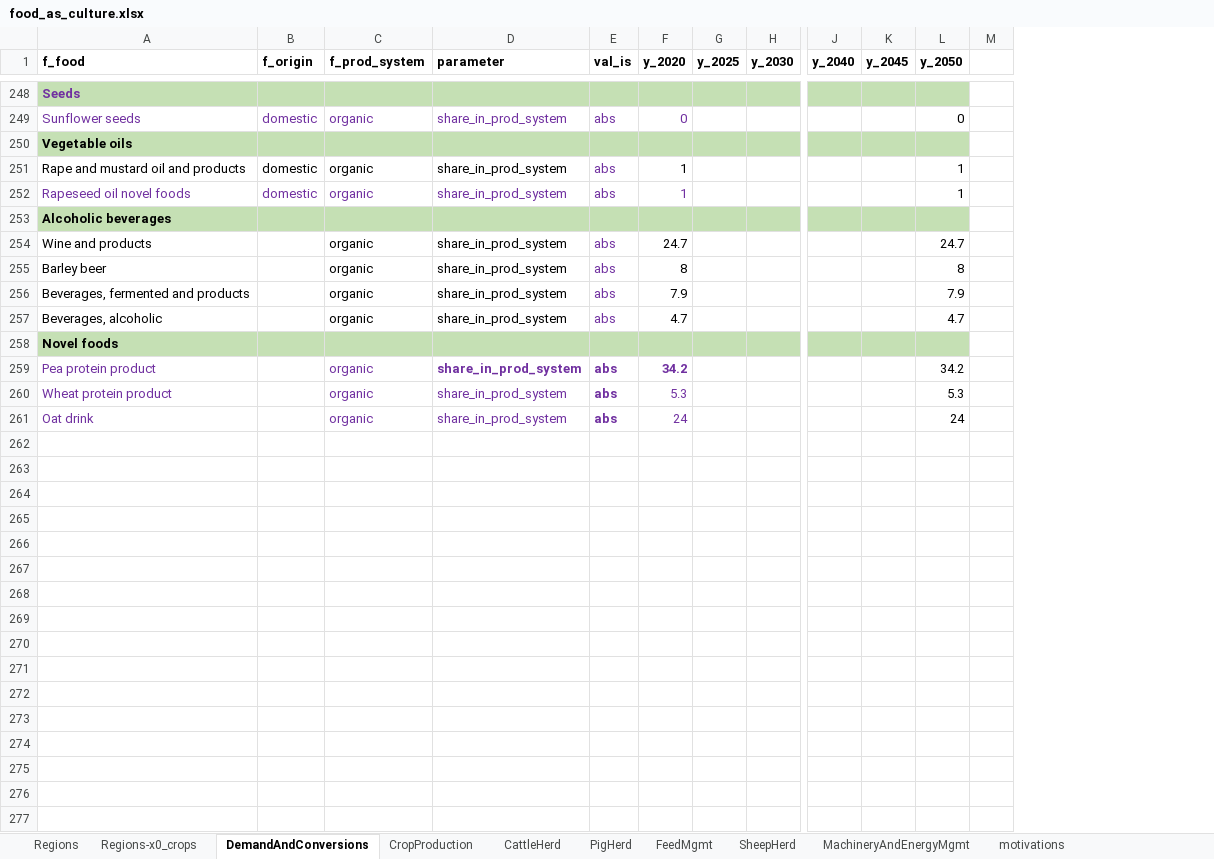
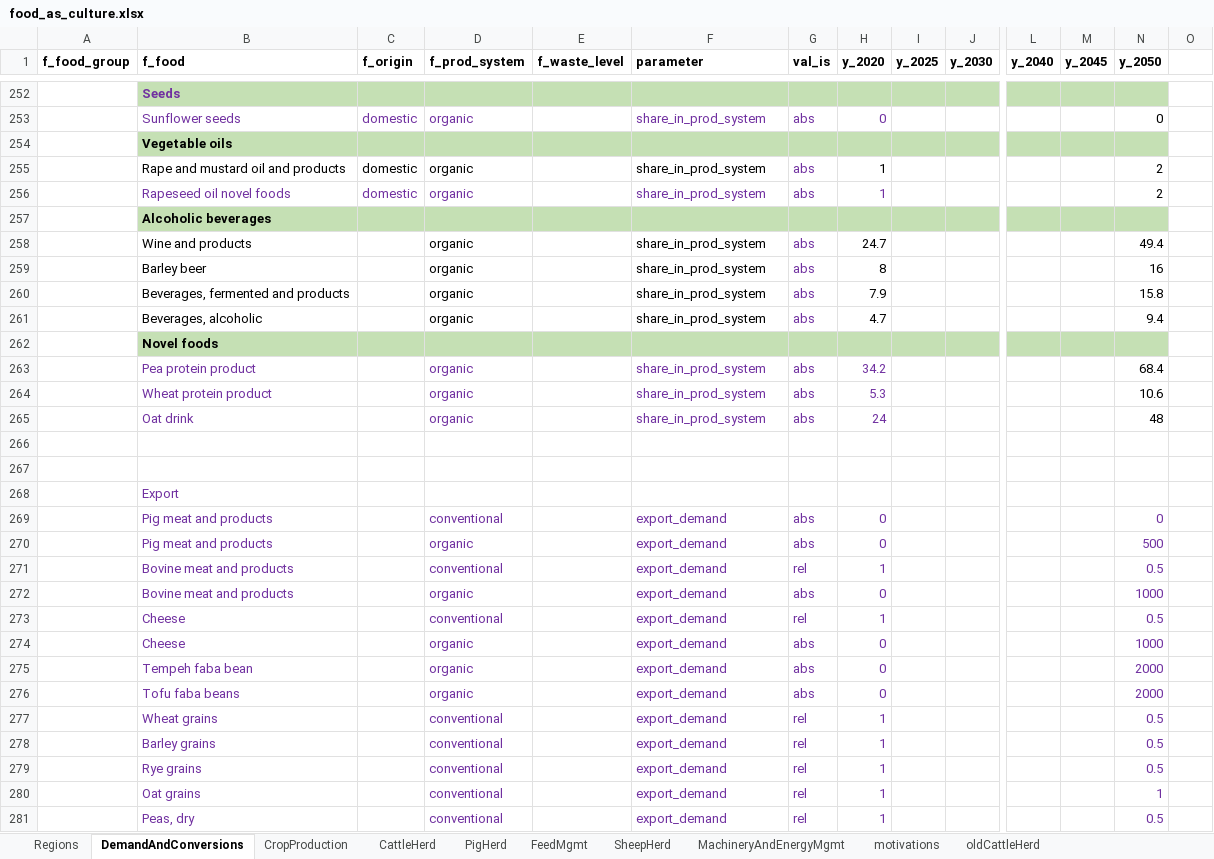
Before and after one commit to SLU-foodsystems/CIBUSmod, an Excel workbook: data/scenarios/food_as_culture.xlsx, sheet DemandAndConversions, drawn as a sheet; only a part is shown, gaps mark what is left out; values as stored, in another font and other column widths than the file's, no borders; addresses are those after the commit; rows hold the shown columns only; the diff covers the shown part only; the diff names each change by its address in the sheet, - before the commit and + after, or states it on an @@ line.

```diff
--- a/data/scenarios/food_as_culture.xlsx (sheet DemandAndConversions)
+++ b/data/scenarios/food_as_culture.xlsx (sheet DemandAndConversions)
-sheet tab: Regions-x0_crops
+sheet tab: oldCattleHerd
+column A (f_food_group), empty
+column E (f_waste_level), empty
-N255:N256 (y_2050): 1
+N255:N256 (y_2050): 2
-N258 (y_2050): 24.7
+N258 (y_2050): 49.4
-N259 (y_2050): 8
+N259 (y_2050): 16
-N260 (y_2050): 7.9
+N260 (y_2050): 15.8
-N261 (y_2050): 4.7
+N261 (y_2050): 9.4
-F263:H263 bold: on
+F263:H263 bold: off
-N263 (y_2050): 34.2
+N263 (y_2050): 68.4
-G264:G265 bold: on
+G264:G265 bold: off
-N264 (y_2050): 5.3
+N264 (y_2050): 10.6
-N265 (y_2050): 24
+N265 (y_2050): 48
+row 266: (empty)
+row 267: (empty)
+row 268:  | Export
+row 269:  | Pig meat and products |  | conventional |  | export_demand | abs | 0 |  |  |  |  | 0
+row 270:  | Pig meat and products |  | organic |  | export_demand | abs | 0 |  |  |  |  | 500
+row 271:  | Bovine meat and products |  | conventional |  | export_demand | rel | 1 |  |  |  |  | 0.5
+row 272:  | Bovine meat and products |  | organic |  | export_demand | abs | 0 |  |  |  |  | 1000
+row 273:  | Cheese |  | conventional |  | export_demand | rel | 1 |  |  |  |  | 0.5
+row 274:  | Cheese |  | organic |  | export_demand | abs | 0 |  |  |  |  | 1000
+row 275:  | Tempeh faba bean |  | organic |  | export_demand | abs | 0 |  |  |  |  | 2000
+row 276:  | Tofu faba beans |  | organic |  | export_demand | abs | 0 |  |  |  |  | 2000
+row 277:  | Wheat grains |  | conventional |  | export_demand | rel | 1 |  |  |  |  | 0.5
+row 278:  | Barley grains |  | conventional |  | export_demand | rel | 1 |  |  |  |  | 0.5
+row 279:  | Rye grains |  | conventional |  | export_demand | rel | 1 |  |  |  |  | 0.5
+row 280:  | Oat grains |  | conventional |  | export_demand | rel | 1 |  |  |  |  | 1
+row 281:  | Peas, dry |  | conventional |  | export_demand | rel | 1 |  |  |  |  | 0.5
```
Also changed, not shown: 53 added rows, 1 removed row and 36 edited cells elsewhere in this sheet, sheet Regions, sheet CattleHerd, sheet SheepHerd, sheet MachineryAndEnergyMgmt, sheet CropProduction, sheet FeedMgmt, 1 more sheet, formulas that keep their value, charts or pictures, data/scenarios/food_as_industry.xlsx, 2 other files.
